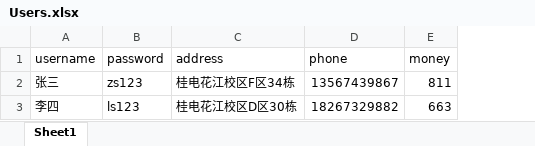
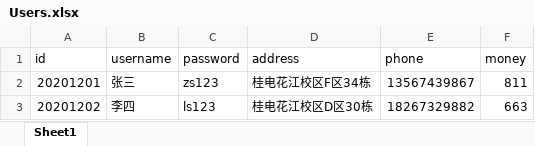
Before and after one commit to Butcher-hub/CmdShopInLQ, an Excel workbook: Users.xlsx, sheet Sheet1, drawn as a sheet; values as stored, in another font and other column widths than the file's, no borders; the diff names each change by its address in the sheet, - before the commit and + after, or states it on an @@ line.

```diff
--- a/Users.xlsx (sheet Sheet1)
+++ b/Users.xlsx (sheet Sheet1)
+column A (id), rows 2-3: 20201201 | 20201202
```
Also changed, not shown: order.xlsx, product.xlsx, 4 other files.
